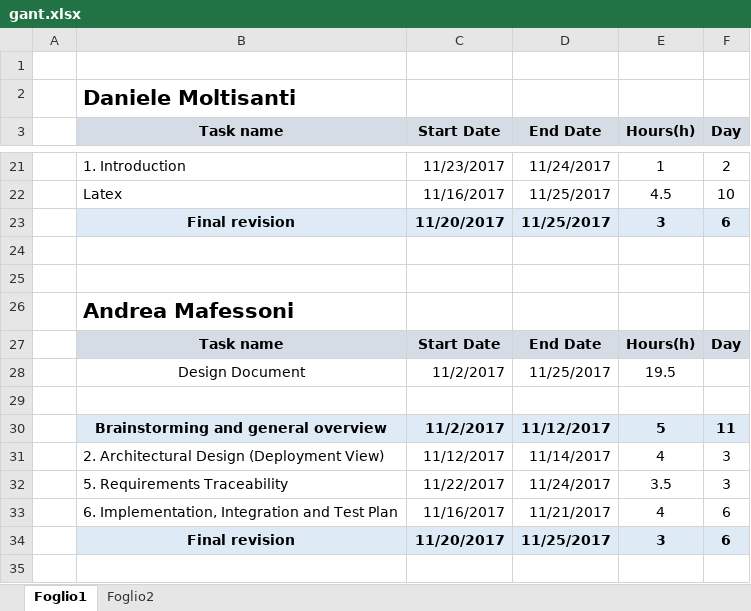
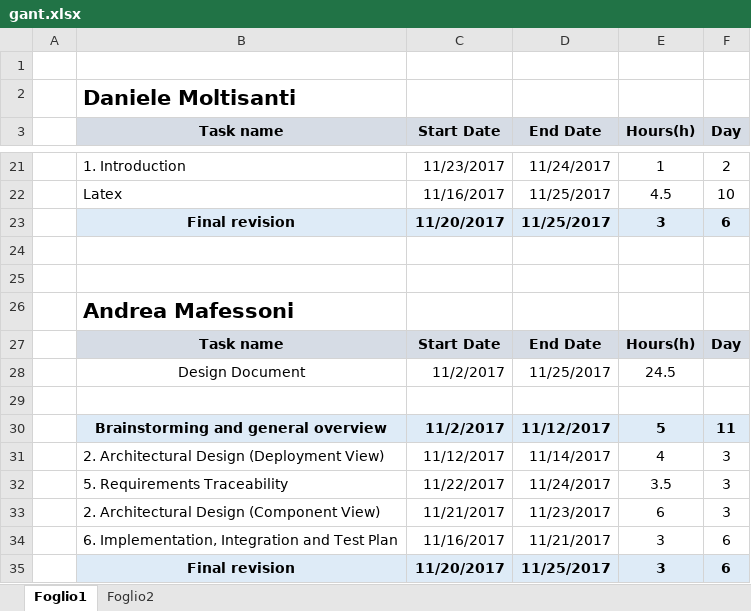
Before and after one commit to AndreaMazzeo289/RASD_DD_Travlendar, an Excel workbook: Design Documents/gant.xlsx, sheet Foglio1, drawn as a sheet; only a part is shown, gaps mark what is left out; values as stored, in another font and other column widths than the file's, no borders; addresses are those after the commit; the diff names each change by its address in the sheet, - before the commit and + after, or states it on an @@ line.

```diff
--- a/Design Documents/gant.xlsx (sheet Foglio1)
+++ b/Design Documents/gant.xlsx (sheet Foglio1)
-E28 (Hours(h)): 19.5
+E28 (Hours(h)): 24.5
+row 33:  | 2. Architectural Design (Component View) | 11/21/2017 | 11/23/2017 | 6 | 3
-E34 (Hours(h)): 4
+E34 (Hours(h)): 3
```
Also changed, not shown: sheet Foglio2, 2 other files.
